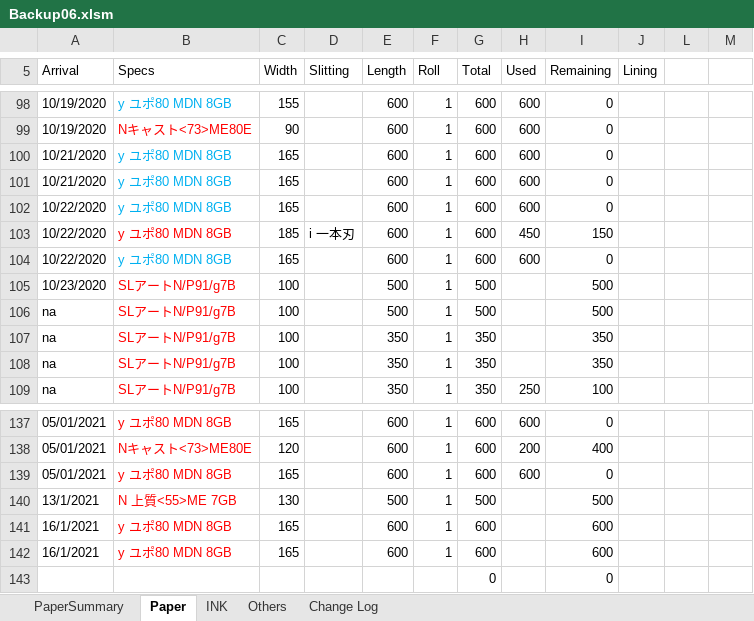
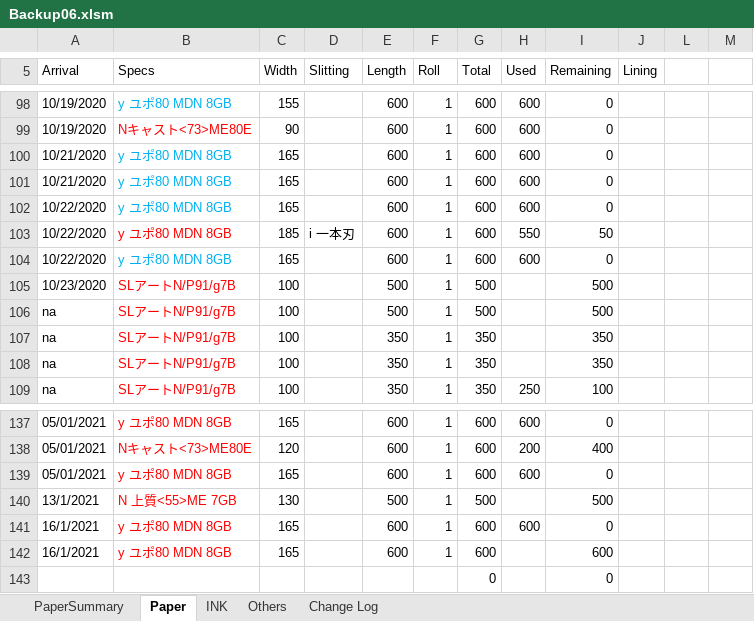
Before and after one commit to vicktor9450/demoSKU, an Excel workbook: Backup06.xlsm, sheet Paper, drawn as a sheet; only a part is shown, gaps mark what is left out; values as stored, in another font and other column widths than the file's, no borders; charts and pictures and table styles not drawn; the diff names each change by its address in the sheet, - before the commit and + after, or states it on an @@ line.

Commit message:
sd

```diff
--- a/Backup06.xlsm (sheet Paper)
+++ b/Backup06.xlsm (sheet Paper)
-H103 (Used): 450
+H103 (Used): 550
-I103 (Remaining): 150
+I103 (Remaining): 50
-H141 (Used): (empty)
+H141 (Used): 600
-I141 (Remaining): 600
+I141 (Remaining): 0
```
Also changed, not shown: sheet PaperSummary.
